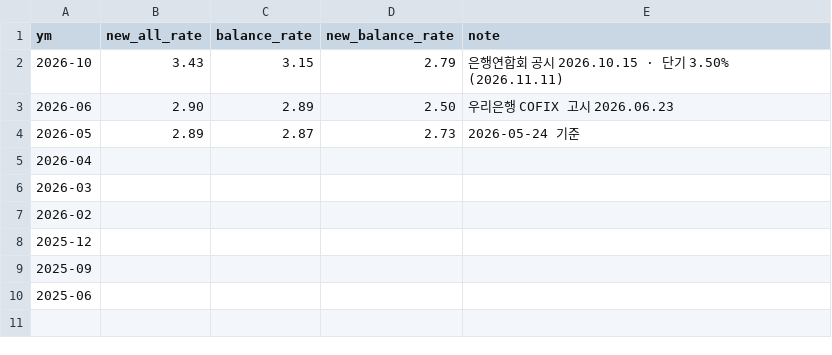
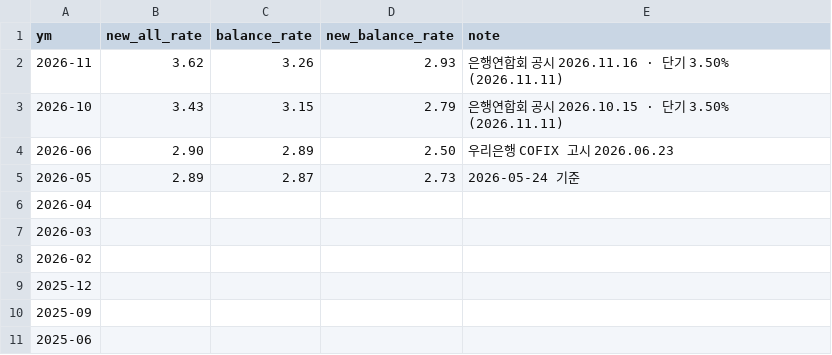
Before and after one commit to naqmin999-sketch/pf-daily-mail, a CSV file: manual_data/cofix.csv, drawn as a sheet.

```diff
--- a/manual_data/cofix.csv
+++ b/manual_data/cofix.csv
@@ -1,2 +1,3 @@
 ym,new_all_rate,balance_rate,new_balance_rate,note
+2026-11,3.62,3.26,2.93,은행연합회 공시 2026.11.16 · 단기 3.50% (2026.11.11)
 2026-10,3.43,3.15,2.79,은행연합회 공시 2026.10.15 · 단기 3.50% (2026.11.11)
```
Also changed, not shown: manual_data/deal_history.csv, manual_data/deal_watch.csv, 1 other file.
